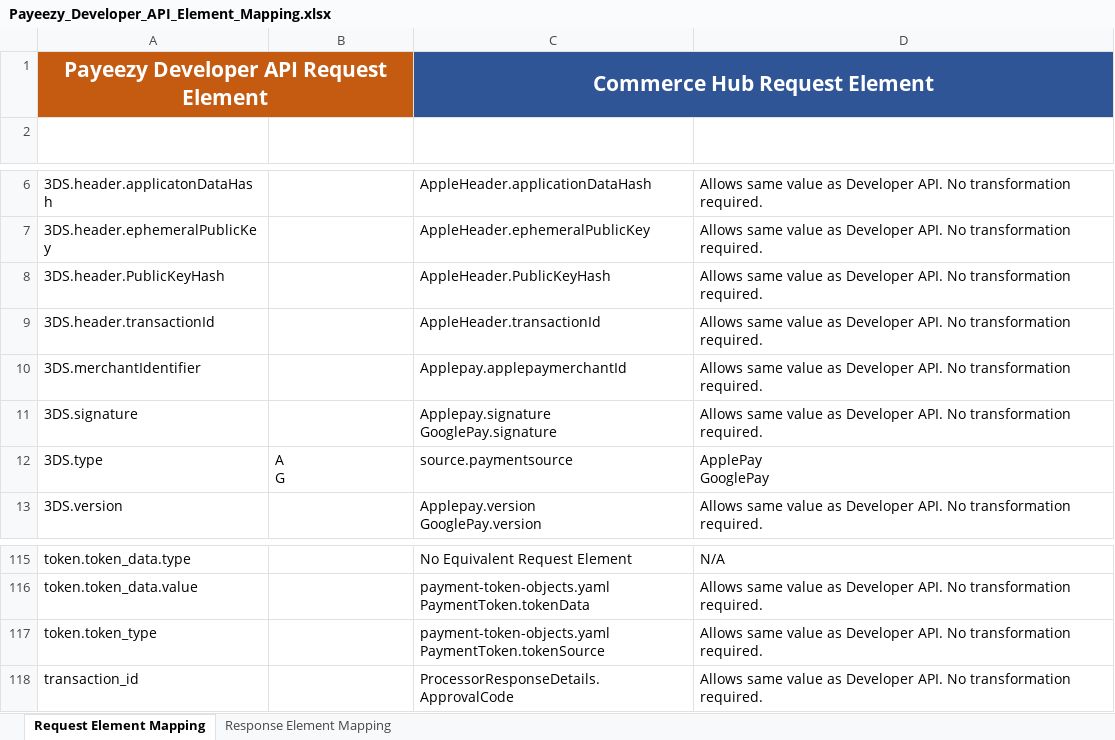
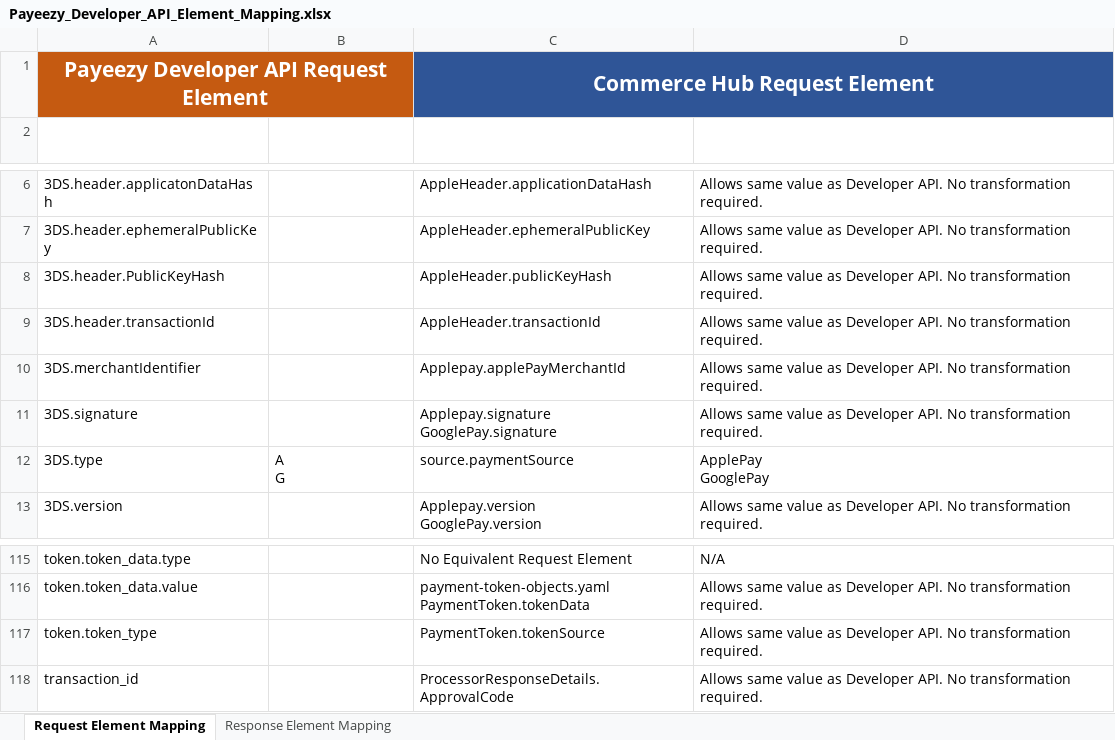
Before and after one commit to Fiserv/Commerce-Hub, an Excel workbook: docs/Resources/Guides/Payeezy/Payeezy_Developer_API_Element_Mapping.xlsx, sheet Request Element Mapping, drawn as a sheet; only a part is shown, gaps mark what is left out; values as stored, in another font and other column widths than the file's, no borders; table styles not drawn; ↵ is a line break in a cell; the diff names each change by its address in the sheet, - before the commit and + after, or states it on an @@ line.

```diff
--- a/docs/Resources/Guides/Payeezy/Payeezy_Developer_API_Element_Mapping.xlsx (sheet Request Element Mapping)
+++ b/docs/Resources/Guides/Payeezy/Payeezy_Developer_API_Element_Mapping.xlsx (sheet Request Element Mapping)
-C8 (Commerce Hub Element): AppleHeader.PublicKeyHash
+C8 (Commerce Hub Element): AppleHeader.publicKeyHash
-C10 (Commerce Hub Element): Applepay.applepaymerchantId
+C10 (Commerce Hub Element): Applepay.applePayMerchantId
-C12 (Commerce Hub Element): source.paymentsource
+C12 (Commerce Hub Element): source.paymentSource
-C117 (Commerce Hub Element): payment-token-objects.yaml ↵ PaymentToken.tokenSource
+C117 (Commerce Hub Element): PaymentToken.tokenSource
```
Also changed, not shown: docs/Resources/Guides/Payeezy/Payeezy_Gateway_Direct_Element_Mapping.xlsx.
